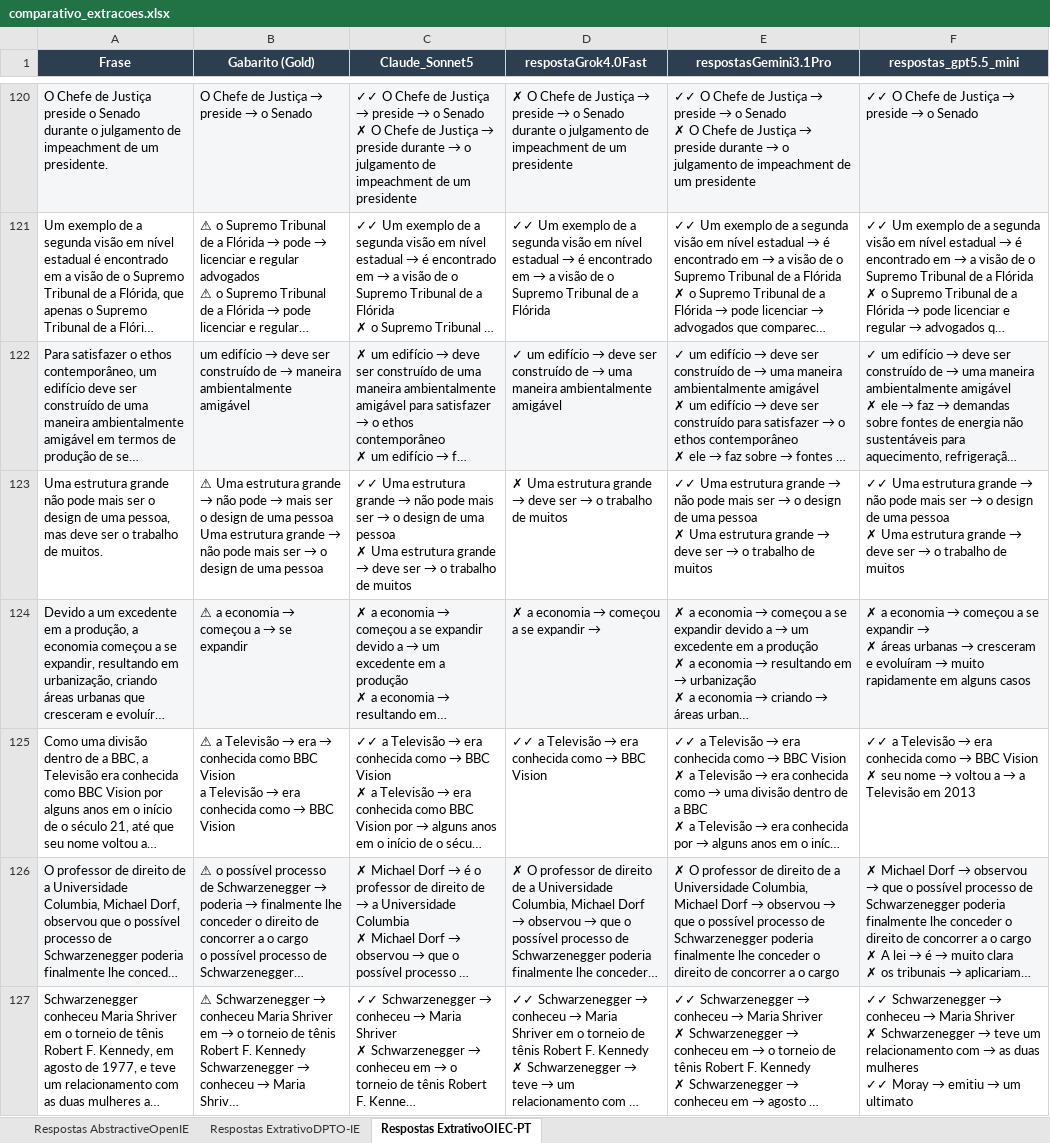
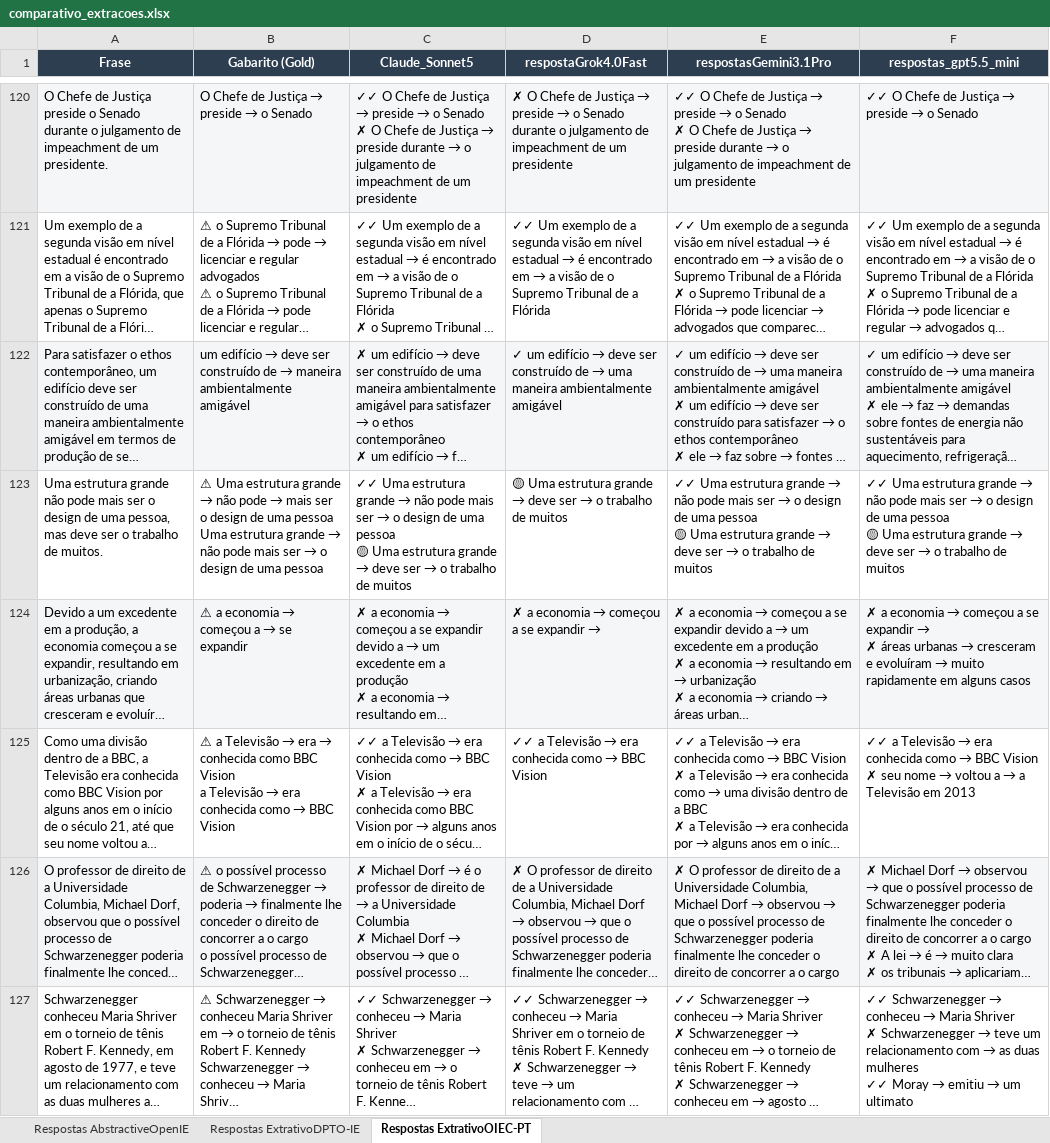
Before and after one commit to LukaOliver-S/LLM_Open_IE, an Excel workbook: Outputs/metricas/10_batches/comparativo_extracoes.xlsx, sheet Respostas ExtrativoOIEC-PT, drawn as a sheet; only a part is shown, gaps mark what is left out; long unchanged cells end in …; values as stored, in another font and other column widths than the file's, no borders; ↵ is a line break in a cell; the diff covers the shown part only; the diff names each change by its address in the sheet, - before the commit and + after, or states it on an @@ line.

```diff
--- a/Outputs/metricas/10_batches/comparativo_extracoes.xlsx (sheet Respostas ExtrativoOIEC-PT)
+++ b/Outputs/metricas/10_batches/comparativo_extracoes.xlsx (sheet Respostas ExtrativoOIEC-PT)
-C123 (Claude_Sonnet5): …uma pessoa ↵ ✗ Uma estrutura…
+C123 (Claude_Sonnet5): …uma pessoa ↵ 🟡 Uma estrutura…
-D123 (respostaGrok4.0Fast): ✗ Uma estrutura…
+D123 (respostaGrok4.0Fast): 🟡 Uma estrutura…
-E123 (respostasGemini3.1Pro): …uma pessoa ↵ ✗ Uma estrutura…
+E123 (respostasGemini3.1Pro): …uma pessoa ↵ 🟡 Uma estrutura…
-F123 (respostas_gpt5.5_mini): …uma pessoa ↵ ✗ Uma estrutura…
+F123 (respostas_gpt5.5_mini): …uma pessoa ↵ 🟡 Uma estrutura…
```
Also changed, not shown: 148 edited cells elsewhere in this sheet, sheet Respostas ExtrativoDPTO-IE, sheet Respostas AbstractiveOpenIE, 2 other files.
